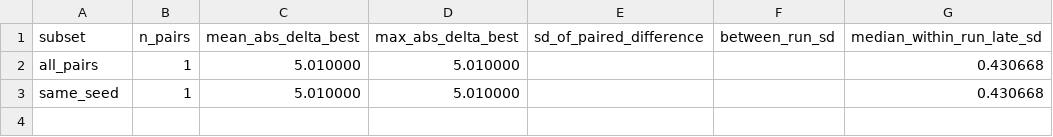
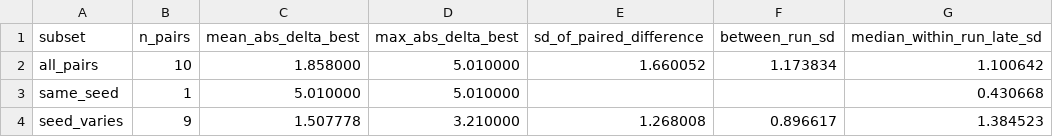
Before and after one commit to arkel23/LALMDecoderAnalysis, a CSV file: results_all/acc/t9_replicate_stats.csv, drawn as a sheet.

```diff
--- a/results_all/acc/t9_replicate_stats.csv
+++ b/results_all/acc/t9_replicate_stats.csv
@@ -1,3 +1,4 @@
 subset,n_pairs,mean_abs_delta_best,max_abs_delta_best,sd_of_paired_difference,between_run_sd,median_within_run_late_sd
-all_pairs,1,5.010000,5.010000,,,0.430668
+all_pairs,10,1.858000,5.010000,1.660052,1.173834,1.100642
 same_seed,1,5.010000,5.010000,,,0.430668
+seed_varies,9,1.507778,3.210000,1.268008,0.896617,1.384523
```
Also changed, not shown: data/raw_serials/raw_serial_1.csv, results_all/acc/t1_sample_efficiency.csv, 29 other files.
